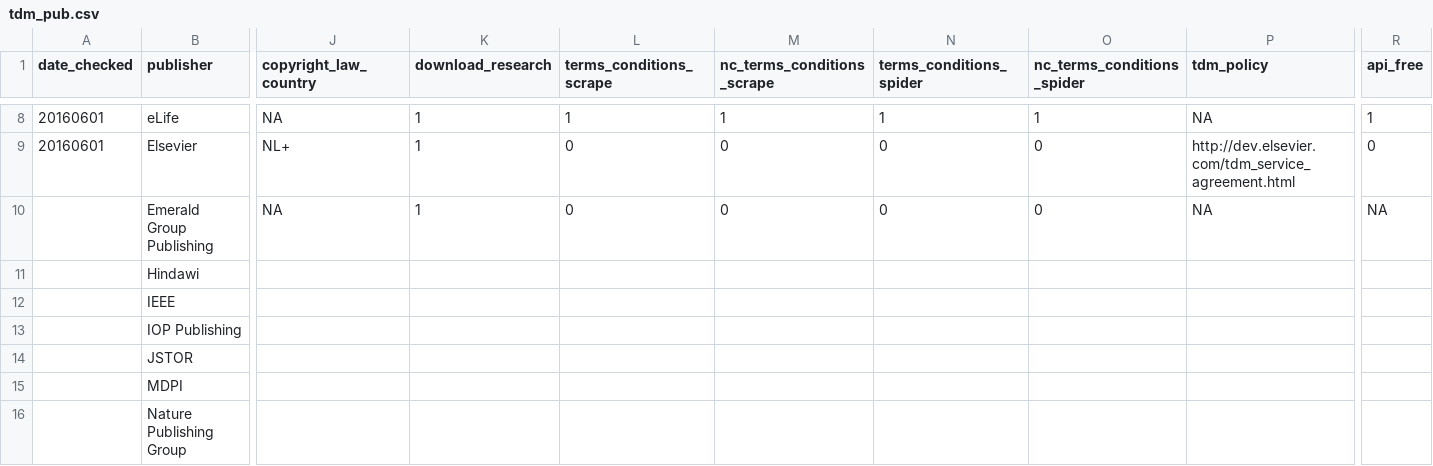
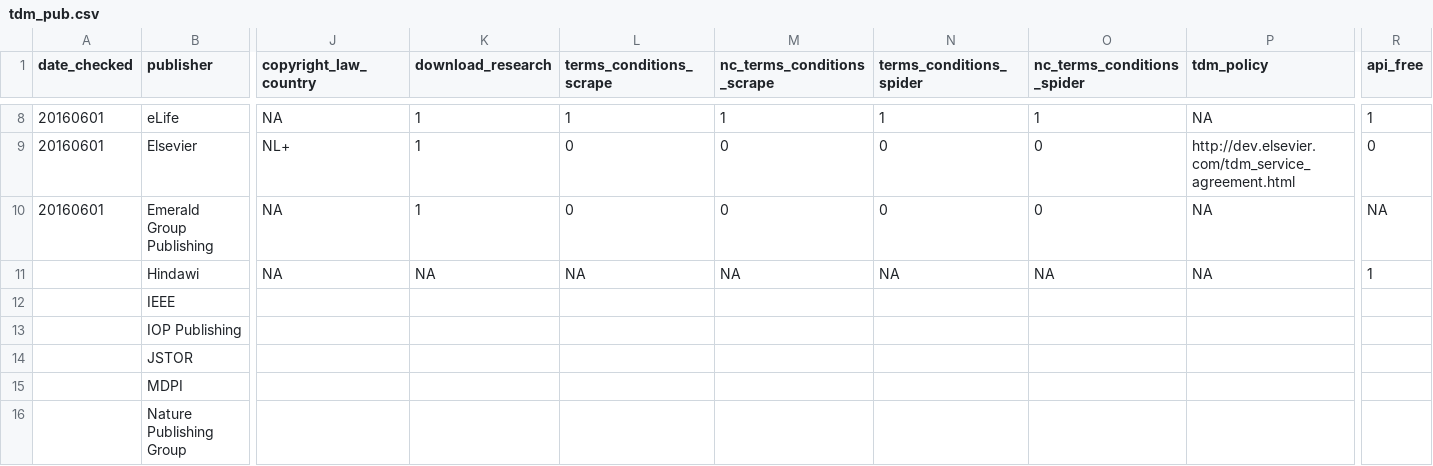
Before and after one commit to chartgerink/2016tdm, a CSV file: data/tdm_pub.csv, drawn as a sheet; only a part is shown, gaps mark what is left out; the diff covers the shown part only; the diff names each change by its address in the sheet, - before the commit and + after, or states it on an @@ line.

```diff
--- a/data/tdm_pub.csv
+++ b/data/tdm_pub.csv
-A10 (date_checked): (empty)
+A10 (date_checked): 20160601
-J11 (copyright_law_country): (empty)
+J11 (copyright_law_country): NA
-K11 (download_research): (empty)
+K11 (download_research): NA
-L11 (terms_conditions_scrape): (empty)
+L11 (terms_conditions_scrape): NA
-M11 (nc_terms_conditions_scrape): (empty)
+M11 (nc_terms_conditions_scrape): NA
-N11 (terms_conditions_spider): (empty)
+N11 (terms_conditions_spider): NA
-O11 (nc_terms_conditions_spider): (empty)
+O11 (nc_terms_conditions_spider): NA
-P11 (tdm_policy): (empty)
+P11 (tdm_policy): NA
-R11 (api_free): (empty)
+R11 (api_free): 1
```
Also changed, not shown: 2 edited cells elsewhere in this file, 1 other file.
